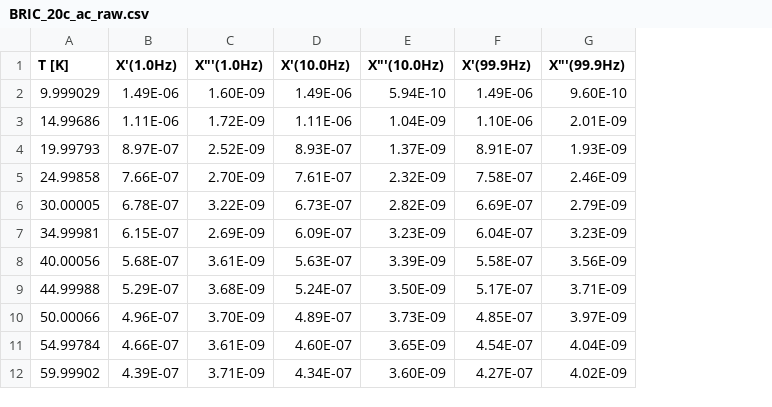
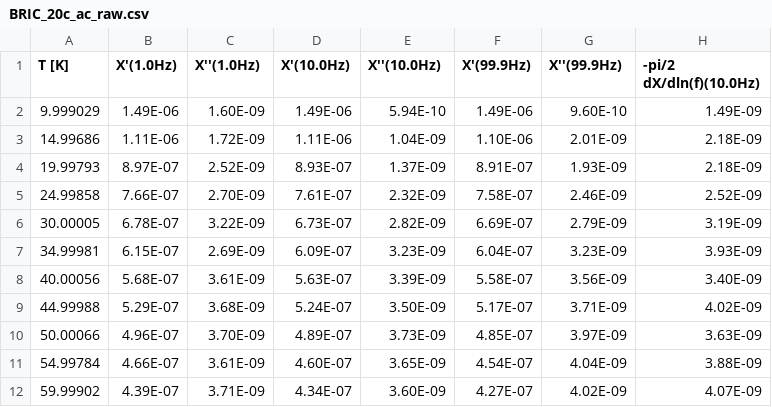
Before and after one commit to Swanson-Hysell-Group/2018_Red_Bed_Intraclasts, a CSV file: Data/low_temperature_ac/BRIC_20c_ac_raw.csv, drawn as a sheet; only a part is shown; the diff names each change by its address in the sheet, - before the commit and + after, or states it on an @@ line.

```diff
--- a/Data/low_temperature_ac/BRIC_20c_ac_raw.csv
+++ b/Data/low_temperature_ac/BRIC_20c_ac_raw.csv
+column H (-pi/2 dX/dln(f)(10.0Hz)), rows 2-12: 1.49E-09 | 2.18E-09 | 2.18E-09 | 2.52E-09 | 3.19E-09 | 3.93E-09 | 3.40E-09 | 4.02E-09 | 3.63E-09 | 3.88E-09 | 4.07E-09
-C1: X"'(1.0Hz)
+C1: X''(1.0Hz)
-E1: X"'(10.0Hz)
+E1: X''(10.0Hz)
-G1: X"'(99.9Hz)
+G1: X''(99.9Hz)
```
Also changed, not shown: Data/low_temperature_ac/BRIC_22c_ac_modeled.csv, Data/low_temperature_ac/BRIC_22c_ac_raw.csv, 8 other files.
